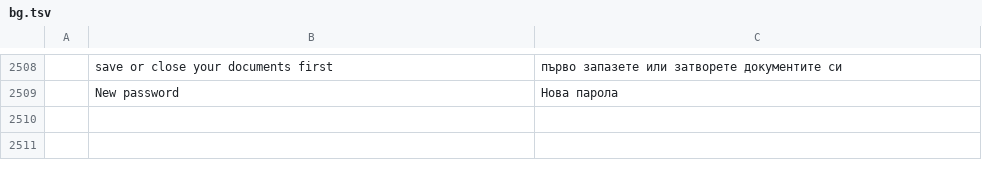
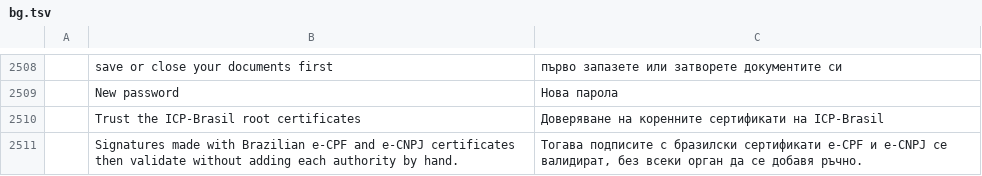
Before and after one commit to contato846/pdfcraft, a TSV file: crates/ui-egui/src/i18n/bg.tsv, drawn as a sheet; only a part is shown, gaps mark what is left out; the diff names each change by its address in the sheet, - before the commit and + after, or states it on an @@ line.

```diff
--- a/crates/ui-egui/src/i18n/bg.tsv
+++ b/crates/ui-egui/src/i18n/bg.tsv
+row 2510:  | Trust the ICP-Brasil root certificates | Доверяване на коренните сертификати на ICP-Brasil
+row 2511:  | Signatures made with Brazilian e-CPF and e-CNPJ certificates then validate without adding each authority by hand. | Тогава подписите с бразилски сертификати e-CPF и e-CNPJ се валидират, без всеки орган да се добавя ръчно.
```
Also changed, not shown: crates/ui-egui/src/i18n/el.tsv, crates/ui-egui/src/i18n/kk.tsv, 26 other files.
